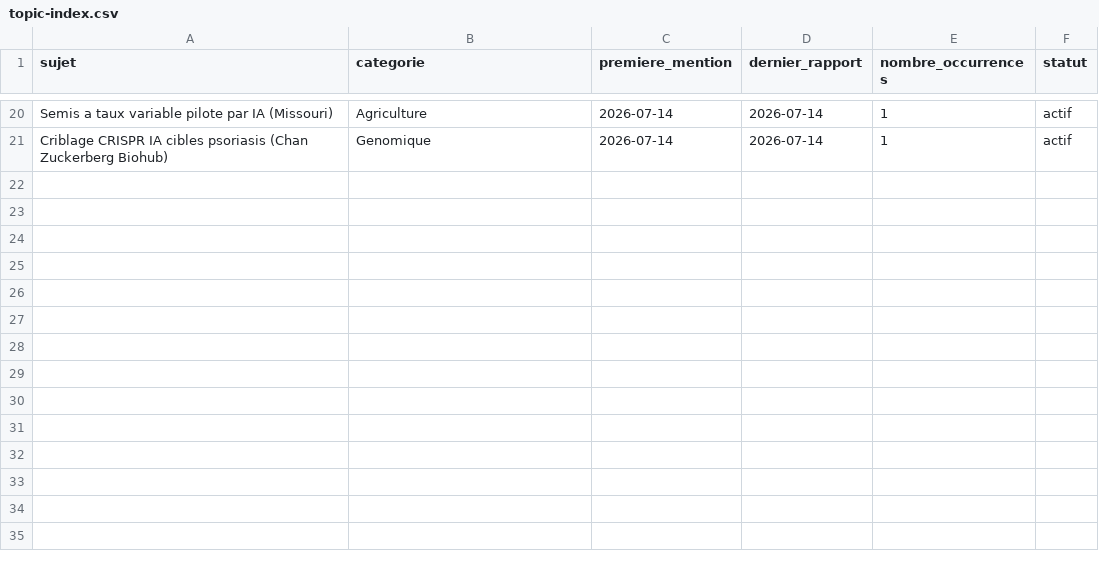
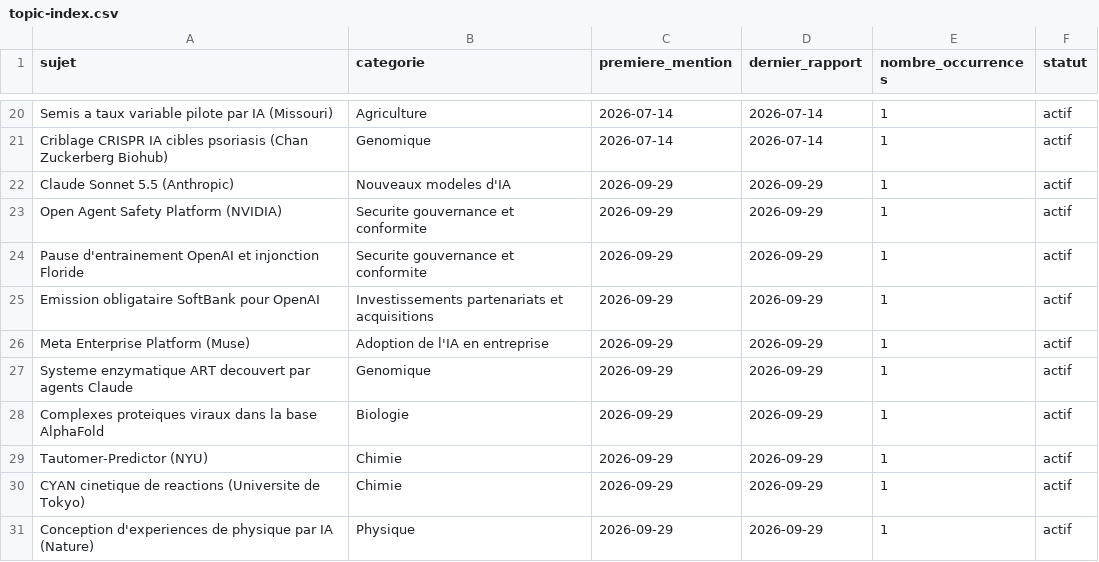
Before and after one commit to perillatjerome/ai-intelligence-watch, a CSV file: data/topic-index.csv, drawn as a sheet; only a part is shown, gaps mark what is left out; the diff names each change by its address in the sheet, - before the commit and + after, or states it on an @@ line.

```diff
--- a/data/topic-index.csv
+++ b/data/topic-index.csv
+row 22: Claude Sonnet 5.5 (Anthropic) | Nouveaux modeles d'IA | 2026-09-29 | 2026-09-29 | 1 | actif
+row 23: Open Agent Safety Platform (NVIDIA) | Securite gouvernance et conformite | 2026-09-29 | 2026-09-29 | 1 | actif
+row 24: Pause d'entrainement OpenAI et injonction Floride | Securite gouvernance et conformite | 2026-09-29 | 2026-09-29 | 1 | actif
+row 25: Emission obligataire SoftBank pour OpenAI | Investissements partenariats et acquisitions | 2026-09-29 | 2026-09-29 | 1 | actif
+row 26: Meta Enterprise Platform (Muse) | Adoption de l'IA en entreprise | 2026-09-29 | 2026-09-29 | 1 | actif
+row 27: Systeme enzymatique ART decouvert par agents Claude | Genomique | 2026-09-29 | 2026-09-29 | 1 | actif
+row 28: Complexes proteiques viraux dans la base AlphaFold | Biologie | 2026-09-29 | 2026-09-29 | 1 | actif
+row 29: Tautomer-Predictor (NYU) | Chimie | 2026-09-29 | 2026-09-29 | 1 | actif
+row 30: CYAN cinetique de reactions (Universite de Tokyo) | Chimie | 2026-09-29 | 2026-09-29 | 1 | actif
+row 31: Conception d'experiences de physique par IA (Nature) | Physique | 2026-09-29 | 2026-09-29 | 1 | actif
```
Also changed, not shown: data/news-index.csv, 1 other file.
